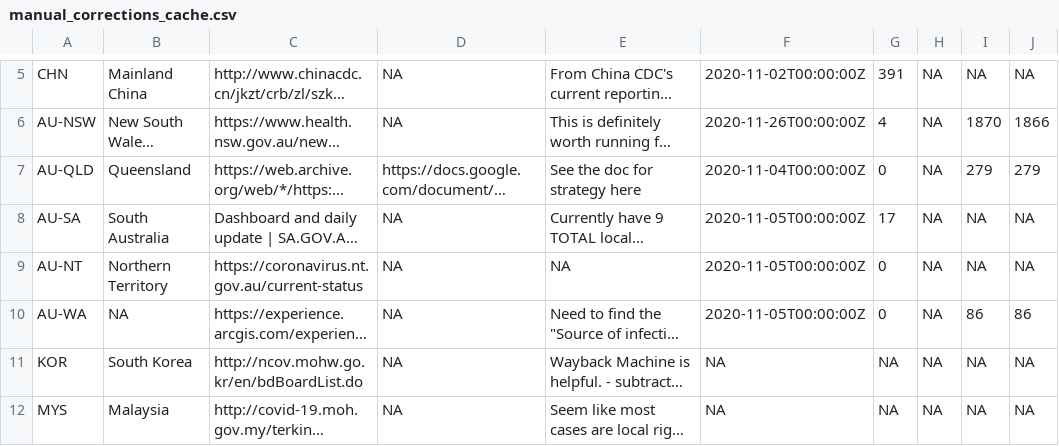
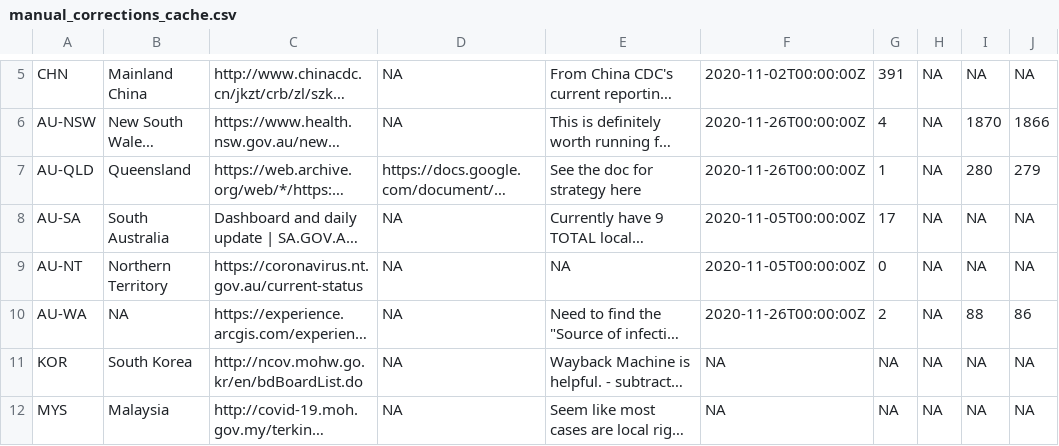
Before and after one commit to bjsmith/infection_rate, a CSV file: app/data/manual_corrections_cache.csv, drawn as a sheet; only a part is shown, gaps mark what is left out; long unchanged cells end in …; the diff names each change by its address in the sheet, - before the commit and + after, or states it on an @@ line.

```diff
--- a/app/data/manual_corrections_cache.csv
+++ b/app/data/manual_corrections_cache.csv
-F7: 2020-11-04T00:00:00Z
+F7: 2020-11-26T00:00:00Z
-G7: 0
+G7: 1
-I7: 279
+I7: 280
-F10: 2020-11-05T00:00:00Z
+F10: 2020-11-26T00:00:00Z
-G10: 0
+G10: 2
-I10: 86
+I10: 88
```
Also changed, not shown: 2 other files.
